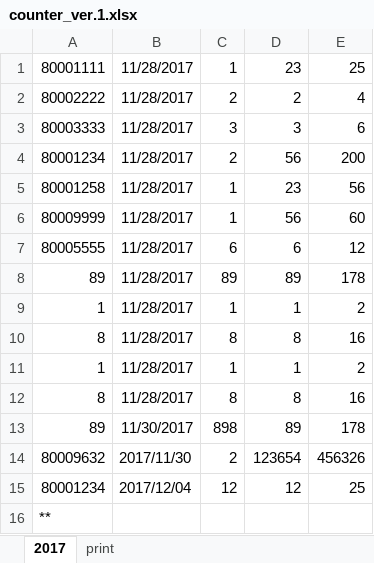
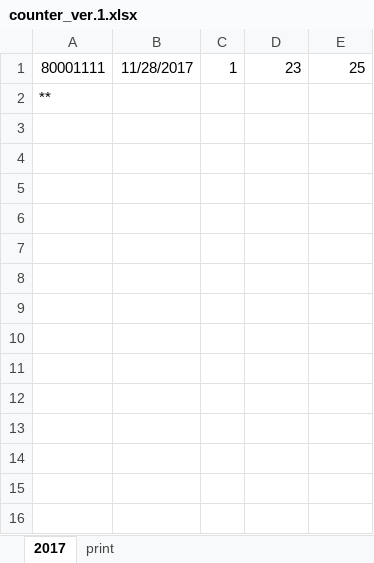
Before and after one commit to Mytsa/Mytsa, an Excel workbook: counter_ver.1.xlsx, sheet 2017, drawn as a sheet; values as stored, in another font and other column widths than the file's, no borders; the diff names each change by its address in the sheet, - before the commit and + after, or states it on an @@ line.

```diff
--- a/counter_ver.1.xlsx (sheet 2017)
+++ b/counter_ver.1.xlsx (sheet 2017)
-row 2: 80002222 | 11/28/2017 | 2 | 2 | 4
-row 3: 80003333 | 11/28/2017 | 3 | 3 | 6
-row 4: 80001234 | 11/28/2017 | 2 | 56 | 200
-row 5: 80001258 | 11/28/2017 | 1 | 23 | 56
-row 6: 80009999 | 11/28/2017 | 1 | 56 | 60
-row 7: 80005555 | 11/28/2017 | 6 | 6 | 12
-row 8: 89 | 11/28/2017 | 89 | 89 | 178
-row 9: 1 | 11/28/2017 | 1 | 1 | 2
-row 10: 8 | 11/28/2017 | 8 | 8 | 16
-row 11: 1 | 11/28/2017 | 1 | 1 | 2
-row 12: 8 | 11/28/2017 | 8 | 8 | 16
-row 13: 89 | 11/30/2017 | 898 | 89 | 178
-row 14: 80009632 | 2017/11/30 | 2 | 123654 | 456326
-row 15: 80001234 | 2017/12/04 | 12 | 12 | 25
```
Also changed, not shown: 4 other files.
